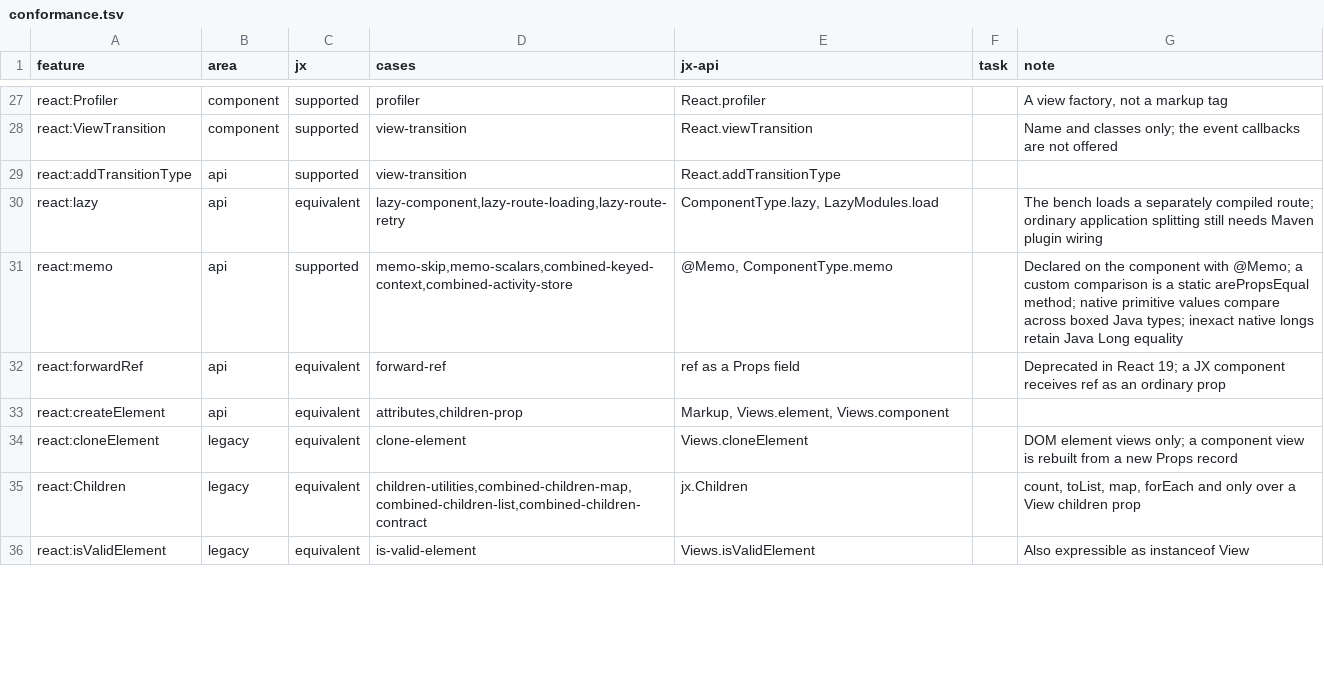
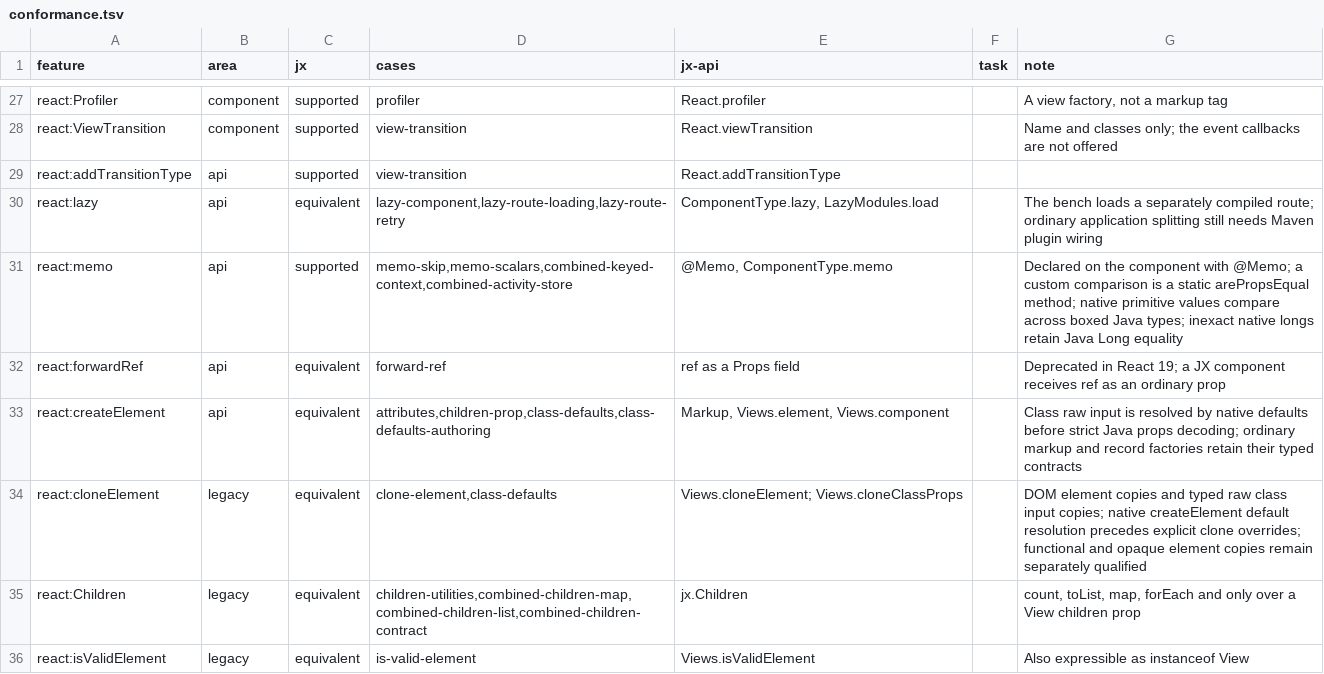
Before and after one commit to lmrrcc/jx, a TSV file: docs/evidence/conformance.tsv, drawn as a sheet; only a part is shown, gaps mark what is left out; the diff covers the shown part only.

Commit message:
Support native class default props and typed JX inputs (#72)
* Support native class defaults and typed raw props in Java and JX

* Record default props authoring and runtime conformance evidence

* Document isolated defaults publication and scoped mutation provenance

* Record isolated default props JVM checks and publication limits

* Keep the Flight proof host outside automatic client port ranges

* Record verified nullable state merge before defaults publication

```diff
--- a/docs/evidence/conformance.tsv
+++ b/docs/evidence/conformance.tsv
@@ -32,4 +32,4 @@ react:memo	api	supported	memo-skip,memo-scalars,combined-keyed-context,combined-
 react:forwardRef	api	equivalent	forward-ref	ref as a Props field		Deprecated in React 19; a JX component receives ref as an ordinary prop
-react:createElement	api	equivalent	attributes,children-prop	Markup, Views.element, Views.component		
-react:cloneElement	legacy	equivalent	clone-element	Views.cloneElement		DOM element views only; a component view is rebuilt from a new Props record
+react:createElement	api	equivalent	attributes,children-prop,class-defaults,class-defaults-authoring	Markup, Views.element, Views.component		Class raw input is resolved by native defaults before strict Java props decoding; ordinary markup and record factories retain their typed contracts
+react:cloneElement	legacy	equivalent	clone-element,class-defaults	Views.cloneElement; Views.cloneClassProps		DOM element copies and typed raw class input copies; native createElement default resolution precedes explicit clone overrides; functional and opaque element copies remain separately qualified
 react:Children	legacy	equivalent	children-utilities,combined-children-map,combined-children-list,combined-children-contract	jx.Children		count, toList, map, forEach and only over a View children prop
```
Also changed, not shown: 10 edited cells elsewhere in this file, docs/evidence/capabilities.tsv, docs/evidence/conformance-results.tsv, 33 other files.
